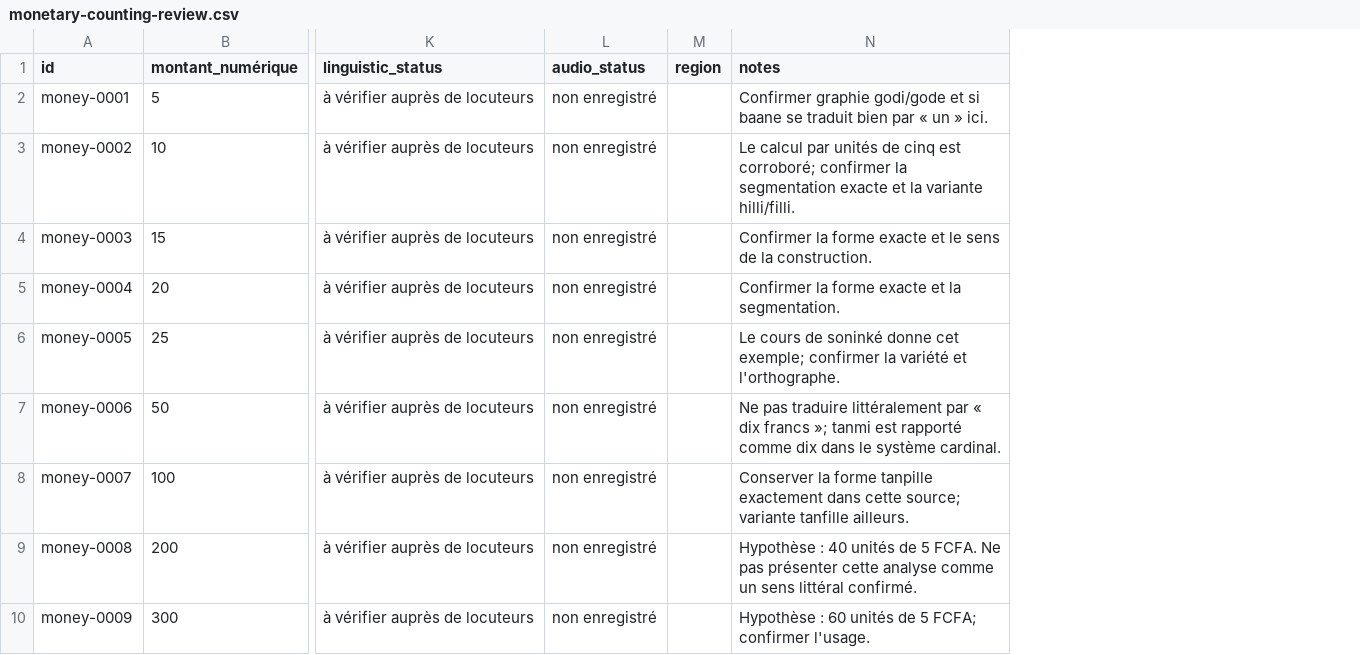
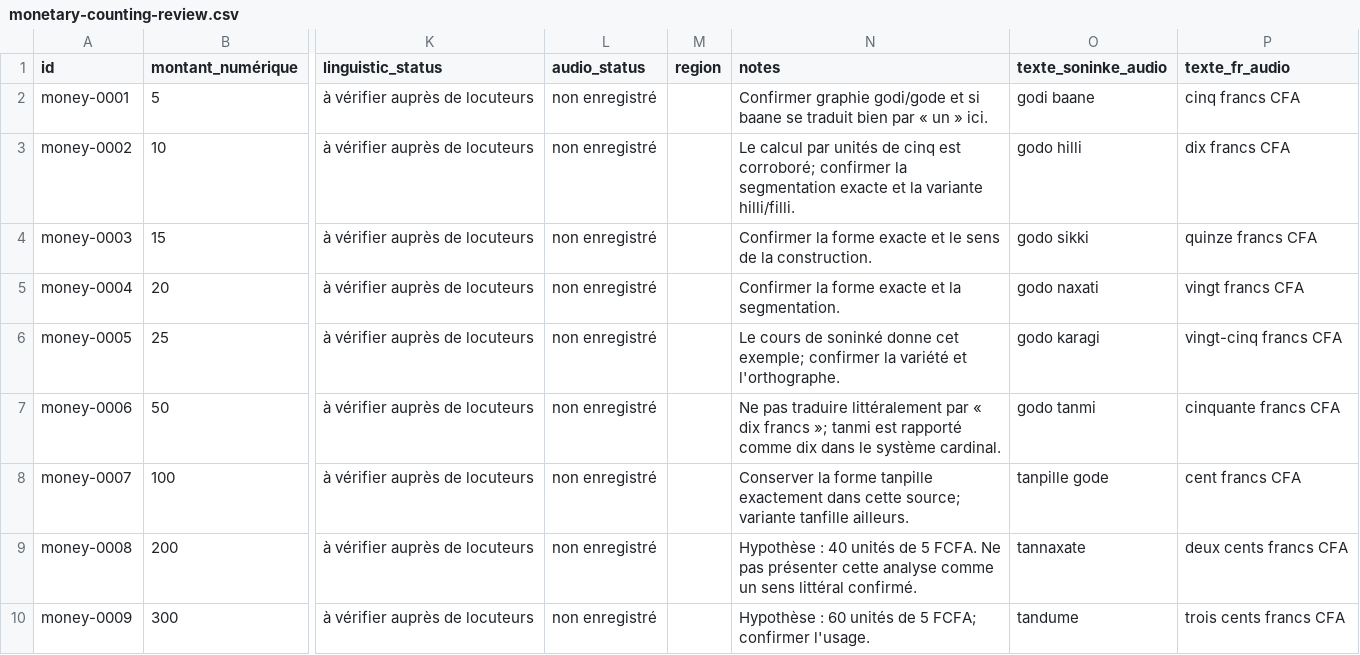
Before and after one commit to aydiarra-star/soninkeGPT, a CSV file: data/source/monetary-counting-review.csv, drawn as a sheet; only a part is shown, gaps mark what is left out; the diff names each change by its address in the sheet, - before the commit and + after, or states it on an @@ line.

Commit message:
Add letter-only text fields for monetary speech

```diff
--- a/data/source/monetary-counting-review.csv
+++ b/data/source/monetary-counting-review.csv
+column O (texte_soninke_audio), rows 2-10: godi baane | godo hilli | godo sikki | godo naxati | godo karagi | godo tanmi | tanpille gode | tannaxate | tandume
+column P (texte_fr_audio), rows 2-10: cinq francs CFA | dix francs CFA | quinze francs CFA | vingt francs CFA | vingt-cinq francs CFA | cinquante francs CFA | cent francs CFA | deux cents francs CFA | trois cents francs CFA
```
